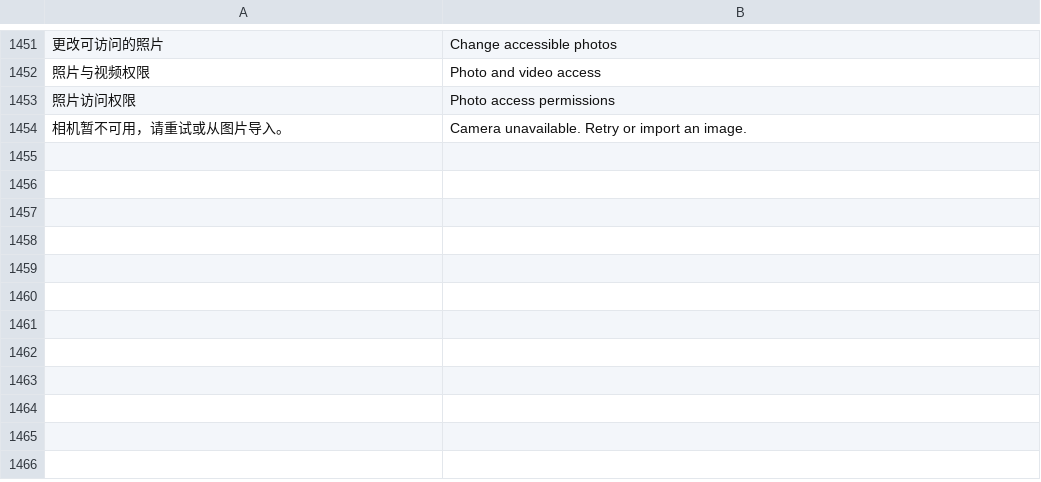
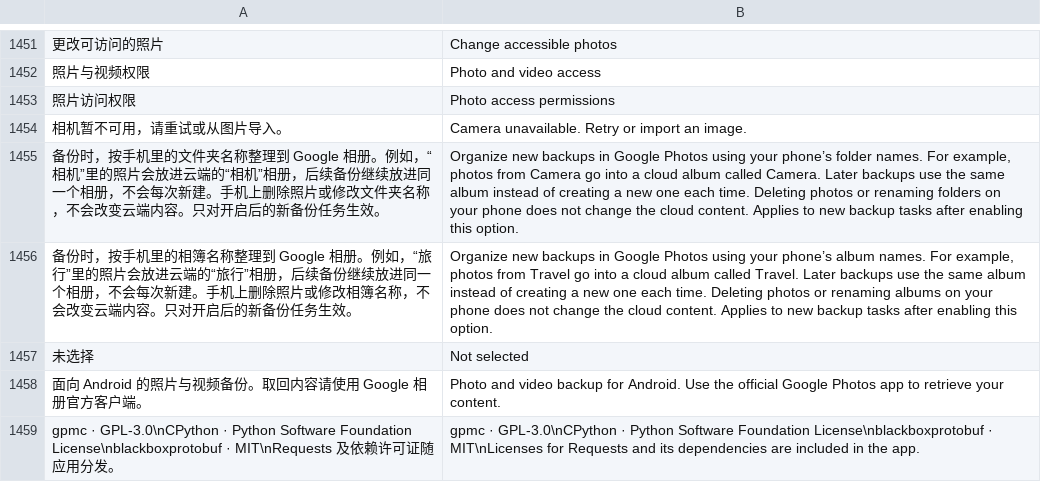
Before and after one commit to Cc-Cece/PicHarbor-Mobile, a TSV file: android/localization/en.tsv, drawn as a sheet; only a part is shown, gaps mark what is left out.

Commit message:
Clarify album guidance and refine native date, proxy and about layouts

```diff
--- a/android/localization/en.tsv
+++ b/android/localization/en.tsv
@@ -1454 +1454,6 @@
 "相机暂不可用，请重试或从图片导入。"	"Camera unavailable. Retry or import an image."
+"备份时，按手机里的文件夹名称整理到 Google 相册。例如，“相机”里的照片会放进云端的“相机”相册，后续备份继续放进同一个相册，不会每次新建。手机上删除照片或修改文件夹名称，不会改变云端内容。只对开启后的新备份任务生效。"	"Organize new backups in Google Photos using your phone’s folder names. For example, photos from Camera go into a cloud album called Camera. Later backups use the same album instead of creating a new one each time. Deleting photos or renaming folders on your phone does not change the cloud content. Applies to new backup tasks after enabling this option."
+"备份时，按手机里的相簿名称整理到 Google 相册。例如，“旅行”里的照片会放进云端的“旅行”相册，后续备份继续放进同一个相册，不会每次新建。手机上删除照片或修改相簿名称，不会改变云端内容。只对开启后的新备份任务生效。"	"Organize new backups in Google Photos using your phone’s album names. For example, photos from Travel go into a cloud album called Travel. Later backups use the same album instead of creating a new one each time. Deleting photos or renaming albums on your phone does not change the cloud content. Applies to new backup tasks after enabling this option."
+"未选择"	"Not selected"
+"面向 Android 的照片与视频备份。取回内容请使用 Google 相册官方客户端。"	"Photo and video backup for Android. Use the official Google Photos app to retrieve your content."
+"gpmc · GPL-3.0\nCPython · Python Software Foundation License\nblackboxprotobuf · MIT\nRequests 及依赖许可证随应用分发。"	"gpmc · GPL-3.0\nCPython · Python Software Foundation License\nblackboxprotobuf · MIT\nLicenses for Requests and its dependencies are included in the app."
```
Also changed, not shown: android/localization/yue-Hant-HK.tsv, ios/Localization/english.tsv, 16 other files.
